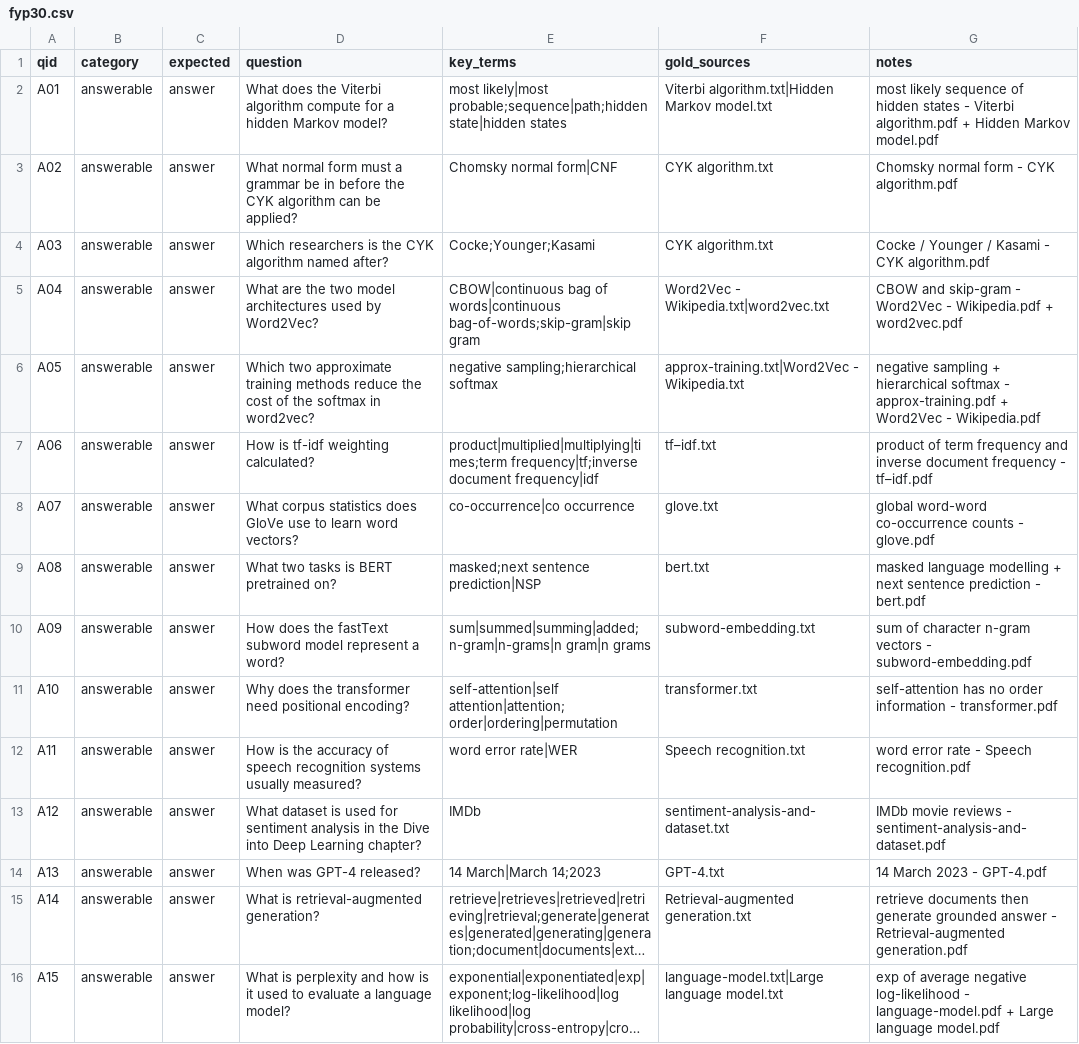
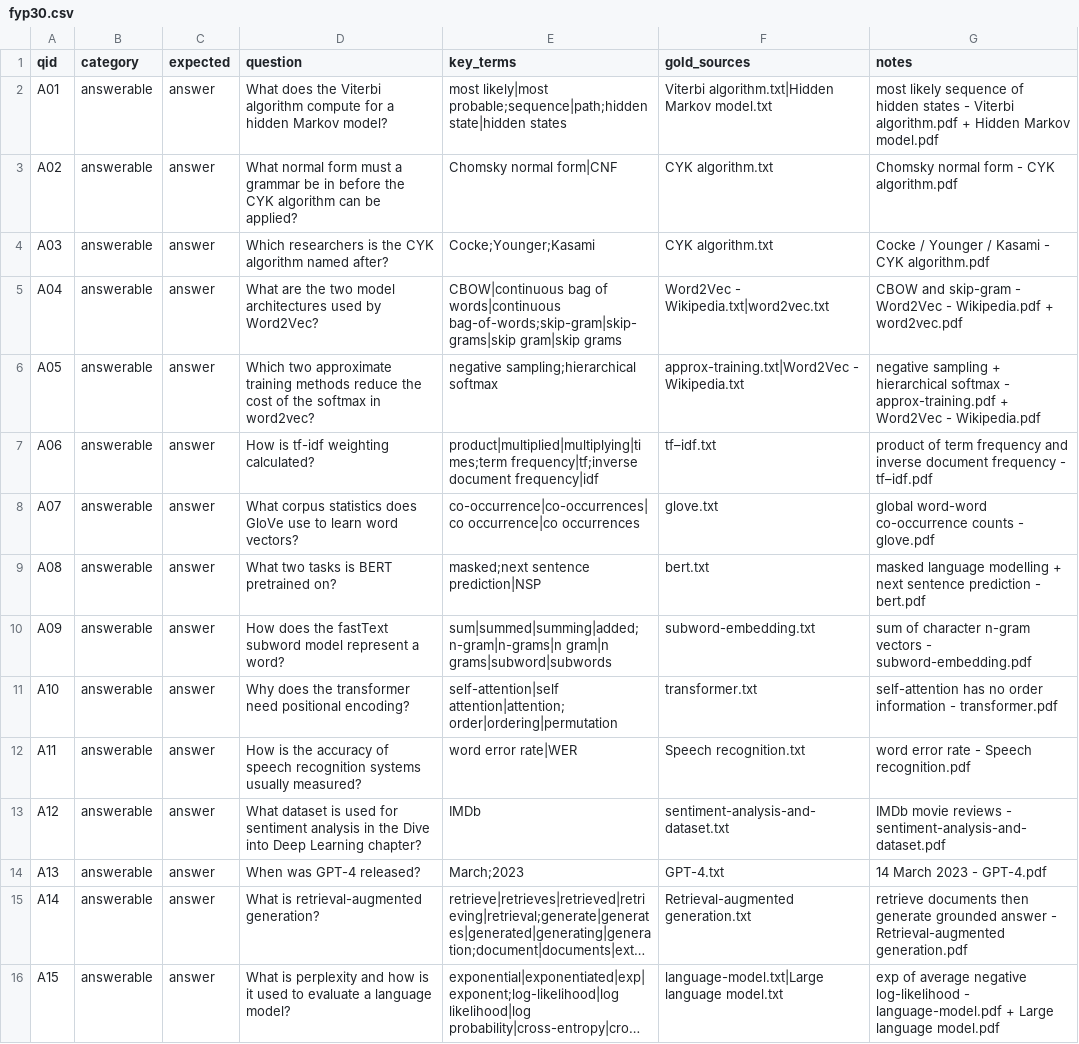
Before and after one commit to MrMomoLegend/rag-abstain, a CSV file: datasets/fyp30.csv, drawn as a sheet; only a part is shown; long unchanged cells end in …; the diff names each change by its address in the sheet, - before the commit and + after, or states it on an @@ line.

```diff
--- a/datasets/fyp30.csv
+++ b/datasets/fyp30.csv
-E5 (key_terms): …of words|continuous bag-of-words;skip-gram|skip gram
+E5 (key_terms): …of words|continuous bag-of-words;skip-gram|skip-grams|skip gram|skip grams
-E8 (key_terms): co-occurrence|co occurrence
+E8 (key_terms): co-occurrence|co-occurrences|co occurrence|co occurrences
-E10 (key_terms): sum|summed|summing|added;n-gram|n-grams|n gram|n grams
+E10 (key_terms): sum|summed|summing|added;n-gram|n-grams|n gram|n grams|subword|subwords
-E14 (key_terms): 14 March|March 14;2023
+E14 (key_terms): March;2023
```
